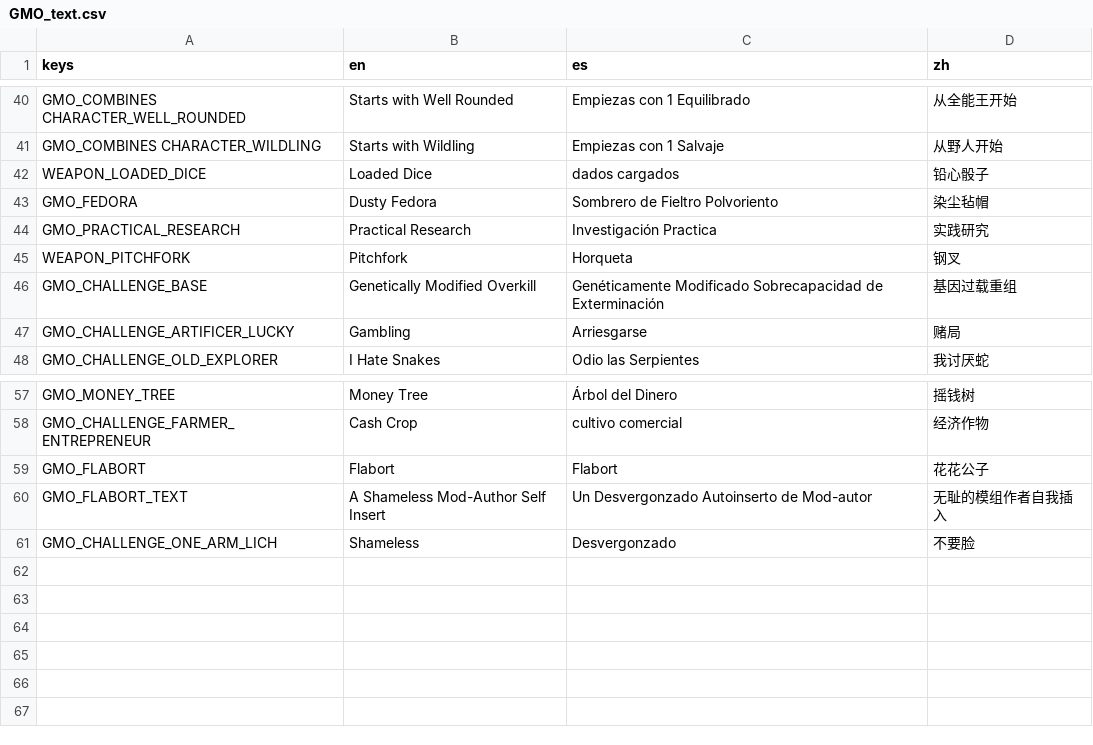
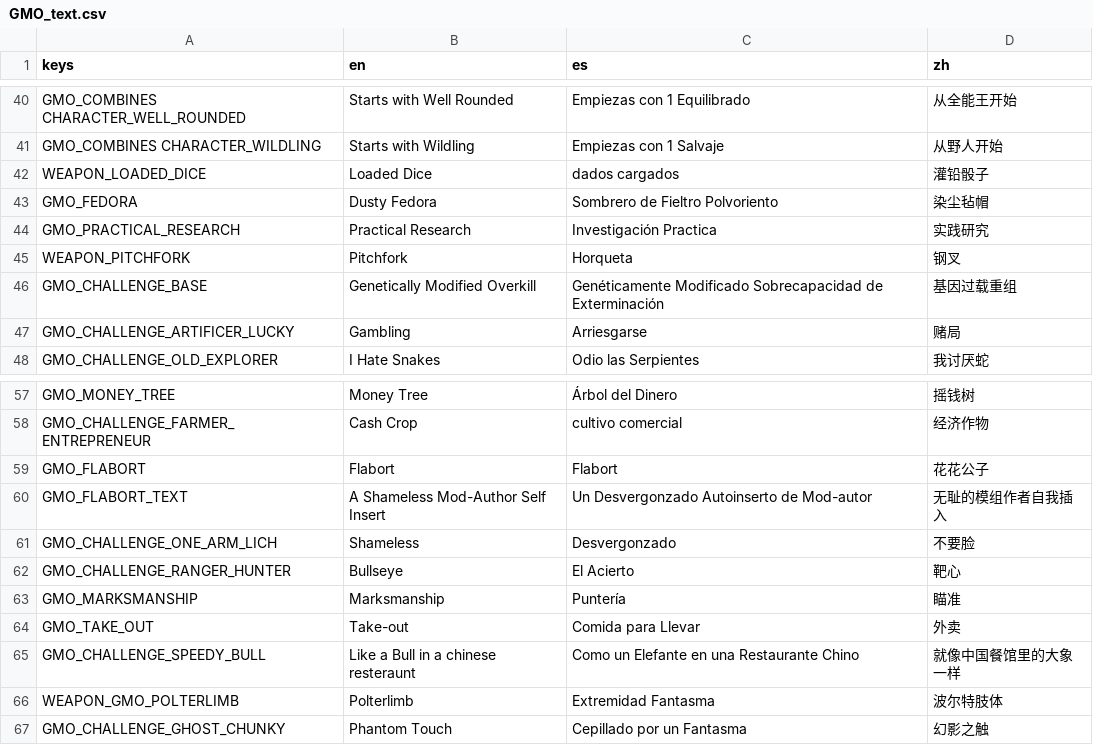
Before and after one commit to scgm0/SCGM-i18n, a CSV file: mods-unpacked/SCGM-i18n/translations/flabort-GMO/translations/GMO_text.csv, drawn as a sheet; only a part is shown, gaps mark what is left out.

```diff
--- a/mods-unpacked/SCGM-i18n/translations/flabort-GMO/translations/GMO_text.csv
+++ b/mods-unpacked/SCGM-i18n/translations/flabort-GMO/translations/GMO_text.csv
@@ -41,3 +41,3 @@ GMO_COMBINES CHARACTER_WELL_ROUNDED,Starts with Well Rounded,Empiezas con 1 Equi
 GMO_COMBINES CHARACTER_WILDLING,Starts with Wildling,Empiezas con 1 Salvaje,从野人开始
-WEAPON_LOADED_DICE,Loaded Dice,dados cargados,铅心骰子
+WEAPON_LOADED_DICE,Loaded Dice,dados cargados,灌铅骰子
 GMO_FEDORA,Dusty Fedora,Sombrero de Fieltro Polvoriento,染尘毡帽
@@ -61 +61,7 @@ GMO_FLABORT_TEXT,A Shameless Mod-Author Self Insert,Un Desvergonzado Autoinserto
 GMO_CHALLENGE_ONE_ARM_LICH,Shameless,Desvergonzado,不要脸
+GMO_CHALLENGE_RANGER_HUNTER,Bullseye,El Acierto,靶心
+GMO_MARKSMANSHIP,Marksmanship,Puntería,瞄准
+GMO_TAKE_OUT,Take-out,Comida para Llevar,外卖
+GMO_CHALLENGE_SPEEDY_BULL,Like a Bull in a chinese resteraunt,Como un Elefante en una Restaurante Chino,就像中国餐馆里的大象一样
+WEAPON_GMO_POLTERLIMB,Polterlimb,Extremidad Fantasma,波尔特肢体
+GMO_CHALLENGE_GHOST_CHUNKY,Phantom Touch,Cepillado por un Fantasma,幻影之触
```
Also changed, not shown: mods-unpacked/SCGM-i18n/translations/FrakiLoZ-SpellThief/translations/mod_spellthief_text.csv.
